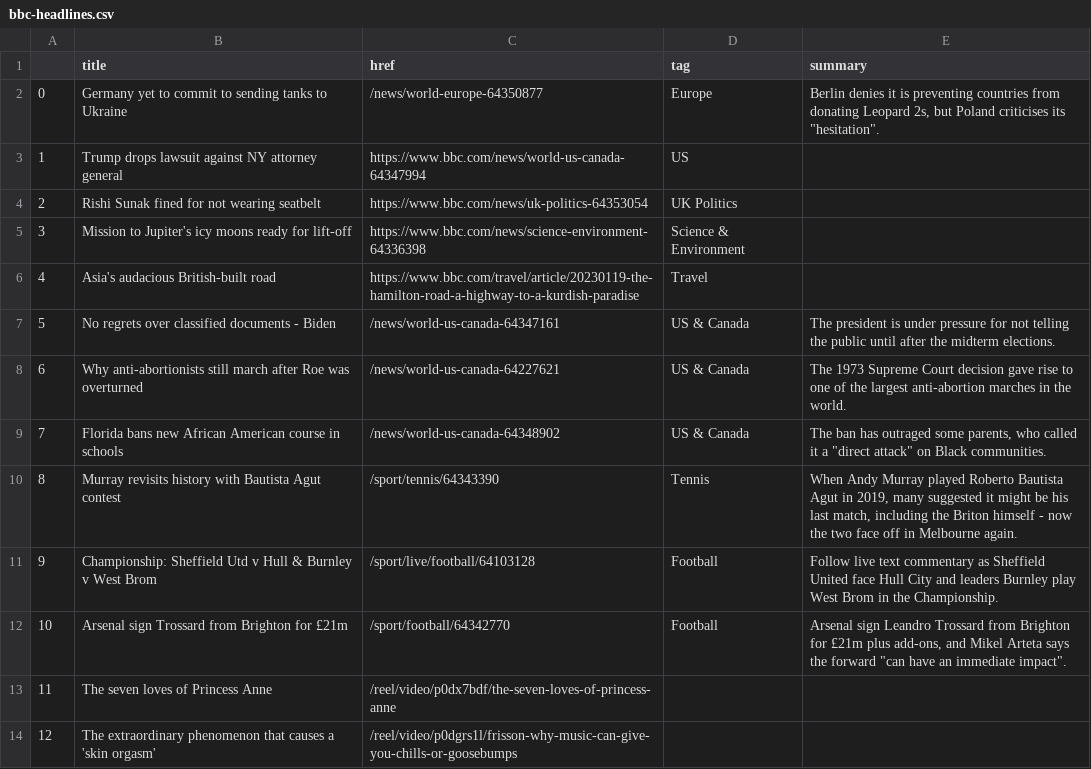
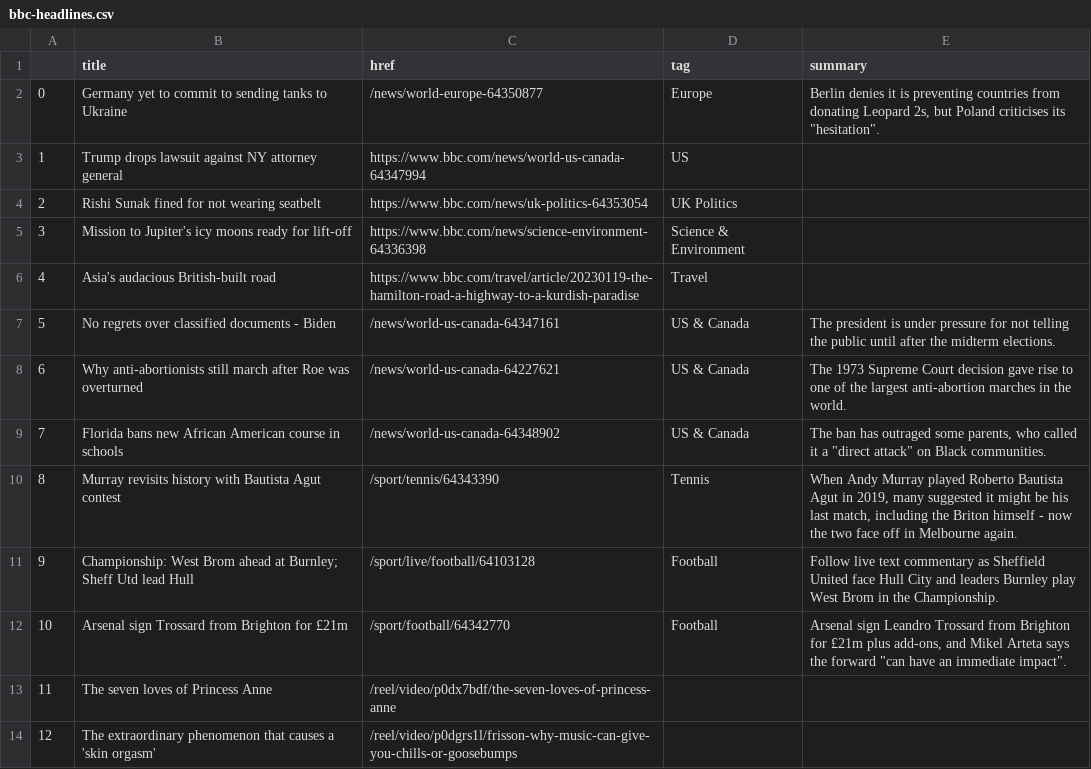
Before and after one commit to zhaoying2931/automatic-scraper, a CSV file: bbc-headlines.csv, drawn as a sheet; only a part is shown.

```diff
--- a/bbc-headlines.csv
+++ b/bbc-headlines.csv
@@ -10,3 +10,3 @@
 8,Murray revisits history with Bautista Agut contest,/sport/tennis/64343390,Tennis,"When Andy Murray played Roberto Bautista Agut in 2019, many suggested it might be his last match, including the Briton himself - now the two face off in Melbourne again."
-9,Championship: Sheffield Utd v Hull & Burnley v West Brom,/sport/live/football/64103128,Football,Follow live text commentary as Sheffield United face Hull City and leaders Burnley play West Brom in the Championship.
+9,Championship: West Brom ahead at Burnley; Sheff Utd lead Hull,/sport/live/football/64103128,Football,Follow live text commentary as Sheffield United face Hull City and leaders Burnley play West Brom in the Championship.
 10,Arsenal sign Trossard from Brighton for £21m,/sport/football/64342770,Football,"Arsenal sign Leandro Trossard from Brighton for £21m plus add-ons, and Mikel Arteta says the forward ""can have an immediate impact""."
```
